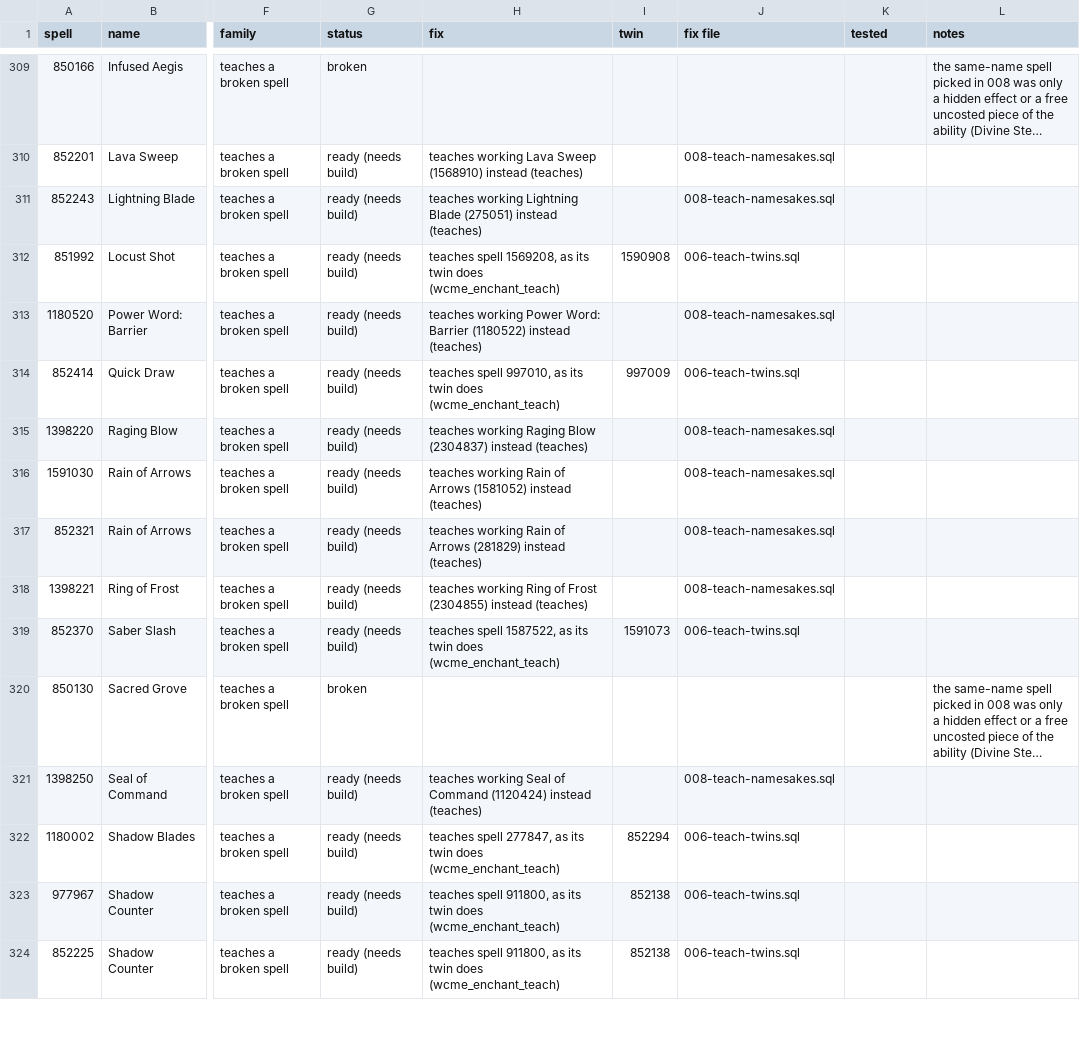
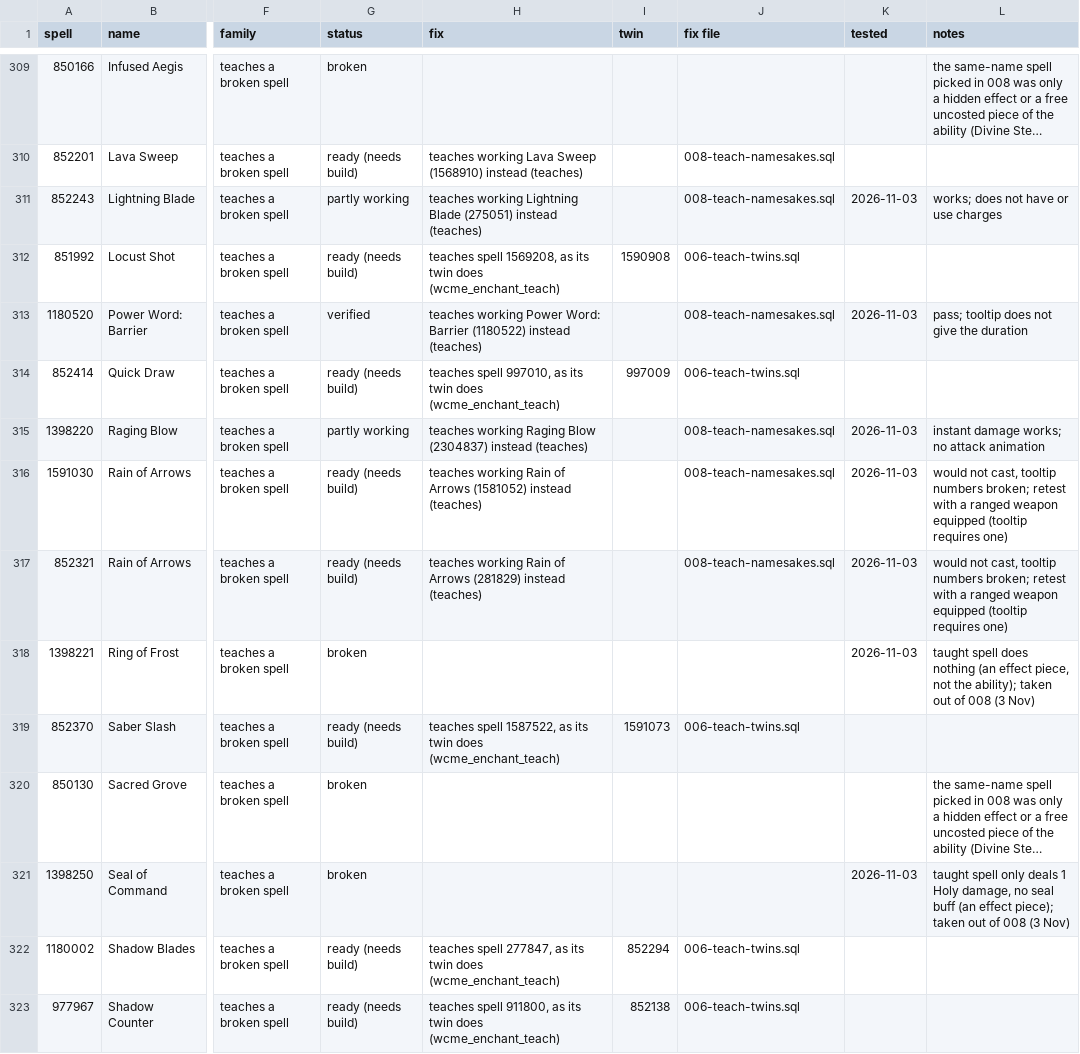
Before and after one commit to JaTynan/coa-wildcard-mystic, a CSV file: enchants/tracker.csv, drawn as a sheet; only a part is shown, gaps mark what is left out; the shorter side is filled out with more unchanged rows; long unchanged cells end in …; the diff covers the shown part only; the diff names each change by its address in the sheet, - before the commit and + after, or states it on an @@ line.

```diff
--- a/enchants/tracker.csv
+++ b/enchants/tracker.csv
-G311 (status): ready (needs build)
+G311 (status): partly working
-K311 (tested): (empty)
+K311 (tested): 2026-11-03
-L311 (notes): (empty)
+L311 (notes): works; does not have or use charges
-G313 (status): ready (needs build)
+G313 (status): verified
-K313 (tested): (empty)
+K313 (tested): 2026-11-03
-L313 (notes): (empty)
+L313 (notes): pass; tooltip does not give the duration
-G315 (status): ready (needs build)
+G315 (status): partly working
-K315:K318 (tested): (empty)
+K315:K318 (tested): 2026-11-03
-L315 (notes): (empty)
+L315 (notes): instant damage works; no attack animation
-L316:L317 (notes): (empty)
+L316:L317 (notes): would not cast, tooltip numbers broken; retest with a ranged weapon equipped (tooltip requires one)
-G318 (status): ready (needs build)
+G318 (status): broken
-H318 (fix): teaches working Ring of Frost (2304855) instead (teaches)
+H318 (fix): (empty)
-J318 (fix file): 008-teach-namesakes.sql
+J318 (fix file): (empty)
-L318 (notes): (empty)
+L318 (notes): taught spell does nothing (an effect piece, not the ability); taken out of 008 (3 Nov)
-G321 (status): ready (needs build)
+G321 (status): broken
-H321 (fix): teaches working Seal of Command (1120424) instead (teaches)
+H321 (fix): (empty)
-J321 (fix file): 008-teach-namesakes.sql
+J321 (fix file): (empty)
-K321 (tested): (empty)
+K321 (tested): 2026-11-03
-L321 (notes): (empty)
+L321 (notes): taught spell only deals 1 Holy damage, no seal buff (an effect piece); taken out of 008 (3 Nov)
```
Also changed, not shown: 77 edited cells elsewhere in this file, enchants/test-checklist.csv, 1 other file.
